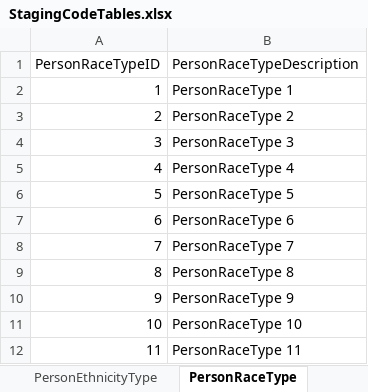
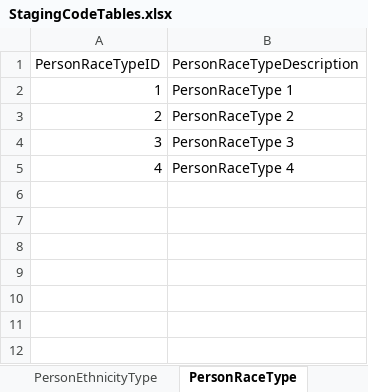
Before and after one commit to ojbc/analytics, an Excel workbook: booking-jail/r-load/OJBCJailBookingLoad/inst/raw/StagingCodeTables.xlsx, sheet PersonRaceType, drawn as a sheet; values as stored, in another font and other column widths than the file's, no borders; the diff names each change by its address in the sheet, - before the commit and + after, or states it on an @@ line.

```diff
--- a/booking-jail/r-load/OJBCJailBookingLoad/inst/raw/StagingCodeTables.xlsx (sheet PersonRaceType)
+++ b/booking-jail/r-load/OJBCJailBookingLoad/inst/raw/StagingCodeTables.xlsx (sheet PersonRaceType)
-row 6: 5 | PersonRaceType 5
-row 7: 6 | PersonRaceType 6
-row 8: 7 | PersonRaceType 7
-row 9: 8 | PersonRaceType 8
-row 10: 9 | PersonRaceType 9
-row 11: 10 | PersonRaceType 10
-row 12: 11 | PersonRaceType 11
```
Also changed, not shown: sheet Facility, sheet Agency, sheet TreatmentStatusType, sheet AssessmentCategoryType, sheet ChargeClassType, sheet SexOffenderStatusType, 14 more sheets, other sheet tabs, 3 other files.
